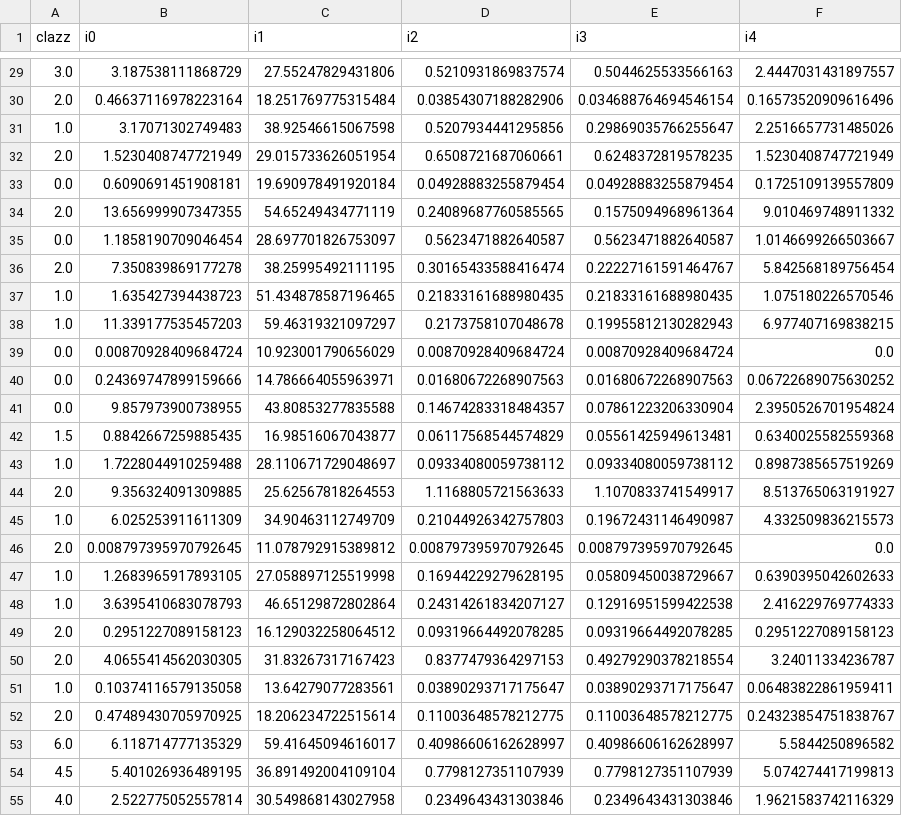
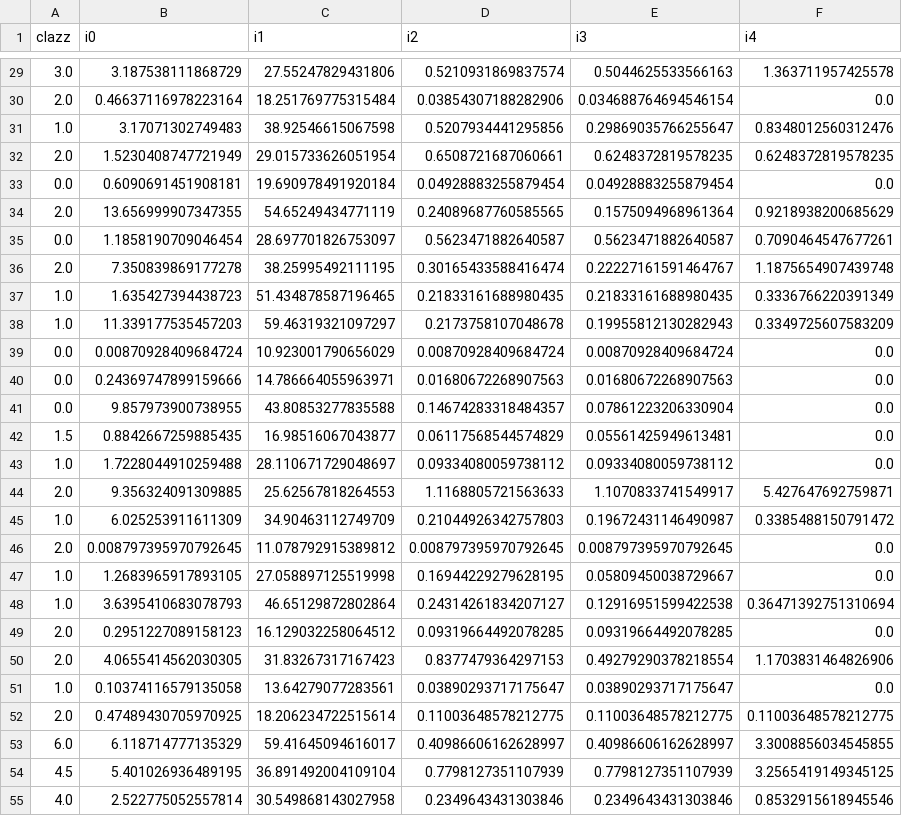
Before and after one commit to ShaykhutdinovTimur/HypovitaminosisDiagnosis, a CSV file: mllibrary/src/main/resources/fissureBase.csv, drawn as a sheet; only a part is shown, gaps mark what is left out; the diff covers the shown part only.

```diff
--- a/mllibrary/src/main/resources/fissureBase.csv
+++ b/mllibrary/src/main/resources/fissureBase.csv
@@ -29,27 +29,27 @@ clazz,i0,i1,i2,i3,i4
-3.0,3.187538111868729,27.55247829431806,0.5210931869837574,0.5044625533566163,2.4447031431897557
-2.0,0.46637116978223164,18.251769775315484,0.03854307188282906,0.034688764694546154,0.16573520909616496
-1.0,3.17071302749483,38.92546615067598,0.5207934441295856,0.29869035766255647,2.2516657731485026
-2.0,1.5230408747721949,29.015733626051954,0.6508721687060661,0.6248372819578235,1.5230408747721949
-0.0,0.6090691451908181,19.690978491920184,0.04928883255879454,0.04928883255879454,0.1725109139557809
-2.0,13.656999907347355,54.65249434771119,0.24089687760585565,0.1575094968961364,9.010469748911332
-0.0,1.1858190709046454,28.697701826753097,0.5623471882640587,0.5623471882640587,1.0146699266503667
-2.0,7.350839869177278,38.25995492111195,0.30165433588416474,0.22227161591464767,5.842568189756454
-1.0,1.635427394438723,51.434878587196465,0.21833161688980435,0.21833161688980435,1.075180226570546
-1.0,11.339177535457203,59.46319321097297,0.2173758107048678,0.19955812130282943,6.977407169838215
+3.0,3.187538111868729,27.55247829431806,0.5210931869837574,0.5044625533566163,1.363711957425578
+2.0,0.46637116978223164,18.251769775315484,0.03854307188282906,0.034688764694546154,0.0
+1.0,3.17071302749483,38.92546615067598,0.5207934441295856,0.29869035766255647,0.8348012560312476
+2.0,1.5230408747721949,29.015733626051954,0.6508721687060661,0.6248372819578235,0.6248372819578235
+0.0,0.6090691451908181,19.690978491920184,0.04928883255879454,0.04928883255879454,0.0
+2.0,13.656999907347355,54.65249434771119,0.24089687760585565,0.1575094968961364,0.9218938200685629
+0.0,1.1858190709046454,28.697701826753097,0.5623471882640587,0.5623471882640587,0.7090464547677261
+2.0,7.350839869177278,38.25995492111195,0.30165433588416474,0.22227161591464767,1.1875654907439748
+1.0,1.635427394438723,51.434878587196465,0.21833161688980435,0.21833161688980435,0.3336766220391349
+1.0,11.339177535457203,59.46319321097297,0.2173758107048678,0.19955812130282943,0.3349725607583209
 0.0,0.00870928409684724,10.923001790656029,0.00870928409684724,0.00870928409684724,0.0
-0.0,0.24369747899159666,14.786664055963971,0.01680672268907563,0.01680672268907563,0.06722689075630252
-0.0,9.857973900738955,43.80853277835588,0.14674283318484357,0.07861223206330904,2.3950526701954824
-1.5,0.8842667259885435,16.98516067043877,0.06117568544574829,0.05561425949613481,0.6340025582559368
-1.0,1.7228044910259488,28.110671729048697,0.09334080059738112,0.09334080059738112,0.8987385657519269
-2.0,9.356324091309885,25.62567818264553,1.1168805721563633,1.1070833741549917,8.513765063191927
-1.0,6.025253911611309,34.90463112749709,0.21044926342757803,0.19672431146490987,4.332509836215573
+0.0,0.24369747899159666,14.786664055963971,0.01680672268907563,0.01680672268907563,0.0
+0.0,9.857973900738955,43.80853277835588,0.14674283318484357,0.07861223206330904,0.0
+1.5,0.8842667259885435,16.98516067043877,0.06117568544574829,0.05561425949613481,0.0
+1.0,1.7228044910259488,28.110671729048697,0.09334080059738112,0.09334080059738112,0.0
+2.0,9.356324091309885,25.62567818264553,1.1168805721563633,1.1070833741549917,5.427647692759871
+1.0,6.025253911611309,34.90463112749709,0.21044926342757803,0.19672431146490987,0.3385488150791472
 2.0,0.008797395970792645,11.078792915389812,0.008797395970792645,0.008797395970792645,0.0
-1.0,1.2683965917893105,27.058897125519998,0.16944229279628195,0.05809450038729667,0.6390395042602633
-1.0,3.6395410683078793,46.65129872802864,0.24314261834207127,0.12916951599422538,2.416229769774333
-2.0,0.2951227089158123,16.129032258064512,0.09319664492078285,0.09319664492078285,0.2951227089158123
-2.0,4.0655414562030305,31.83267317167423,0.8377479364297153,0.49279290378218554,3.24011334236787
-1.0,0.10374116579135058,13.64279077283561,0.03890293717175647,0.03890293717175647,0.06483822861959411
-2.0,0.47489430705970925,18.206234722515614,0.11003648578212775,0.11003648578212775,0.24323854751838767
-6.0,6.118714777135329,59.41645094616017,0.40986606162628997,0.40986606162628997,5.5844250896582
-4.5,5.401026936489195,36.891492004109104,0.7798127351107939,0.7798127351107939,5.074274417199813
-4.0,2.522775052557814,30.549868143027958,0.2349643431303846,0.2349643431303846,1.9621583742116329
+1.0,1.2683965917893105,27.058897125519998,0.16944229279628195,0.05809450038729667,0.0
+1.0,3.6395410683078793,46.65129872802864,0.24314261834207127,0.12916951599422538,0.36471392751310694
+2.0,0.2951227089158123,16.129032258064512,0.09319664492078285,0.09319664492078285,0.0
+2.0,4.0655414562030305,31.83267317167423,0.8377479364297153,0.49279290378218554,1.1703831464826906
+1.0,0.10374116579135058,13.64279077283561,0.03890293717175647,0.03890293717175647,0.0
+2.0,0.47489430705970925,18.206234722515614,0.11003648578212775,0.11003648578212775,0.11003648578212775
+6.0,6.118714777135329,59.41645094616017,0.40986606162628997,0.40986606162628997,3.3008856034545855
+4.5,5.401026936489195,36.891492004109104,0.7798127351107939,0.7798127351107939,3.2565419149345125
+4.0,2.522775052557814,30.549868143027958,0.2349643431303846,0.2349643431303846,0.8532915618945546
```
Also changed, not shown: 77 edited cells elsewhere in this file, 3 other files.
